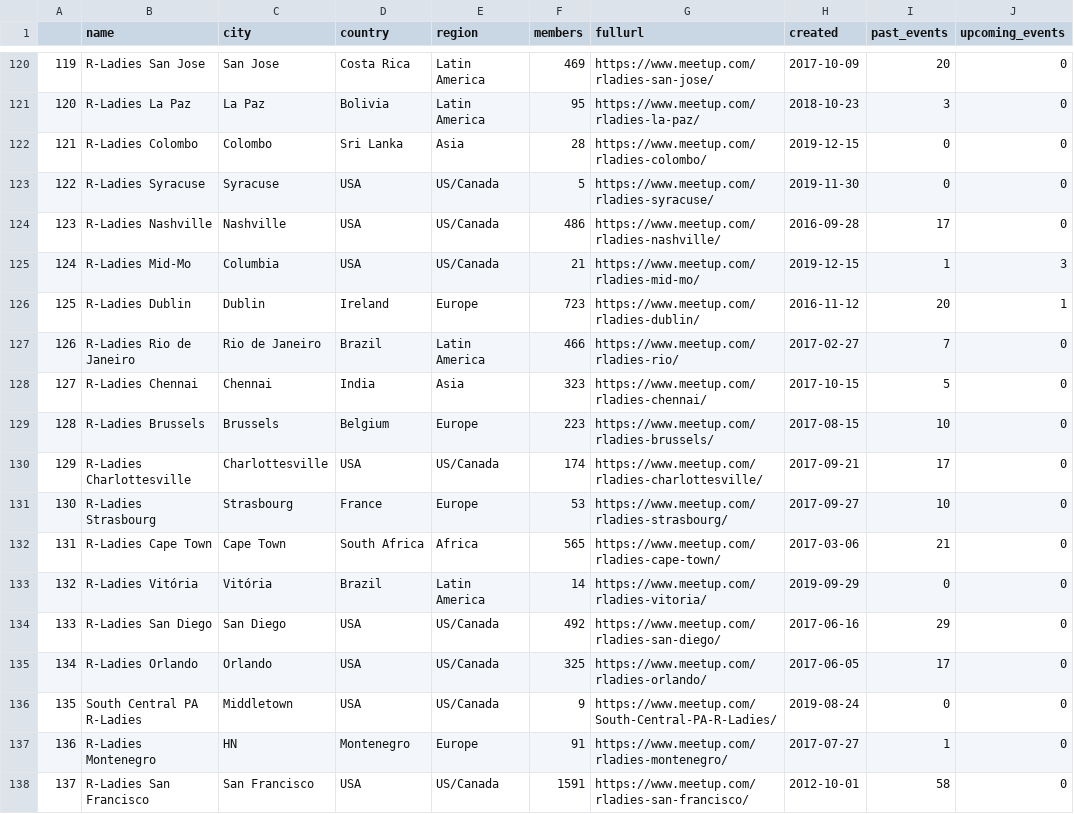
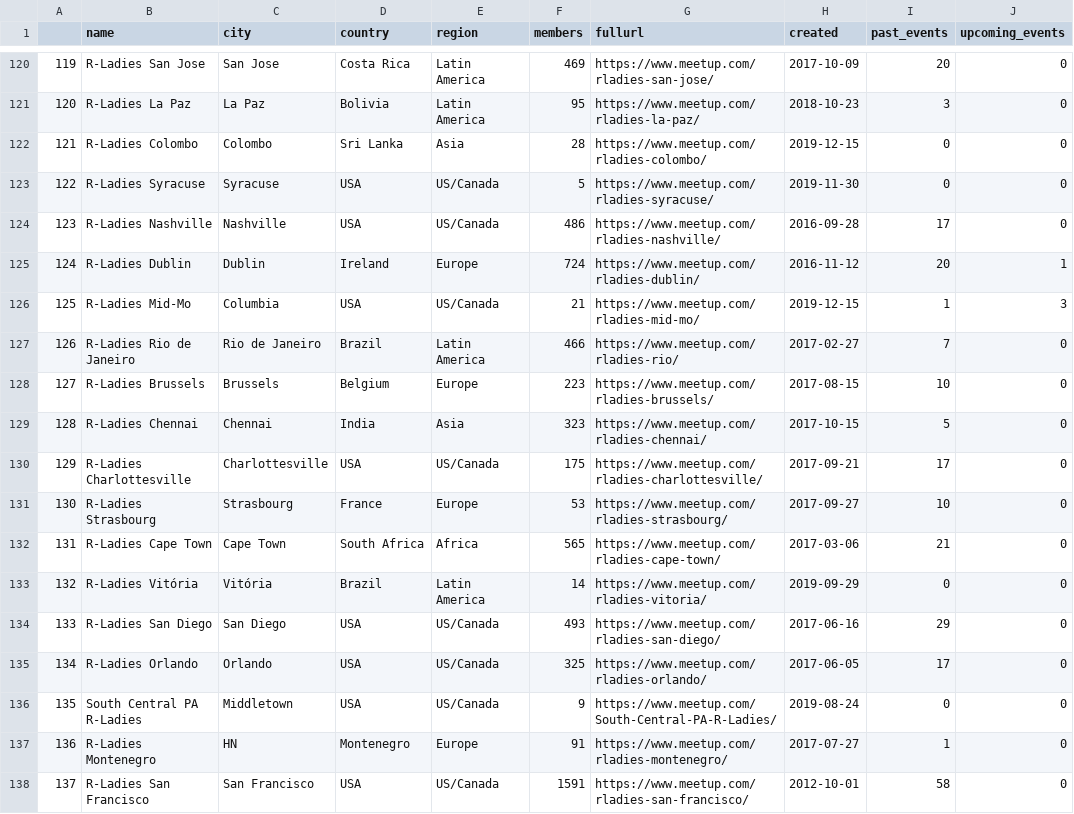
Before and after one commit to r-community/user-groups, a CSV file: docs/data/rladies.csv, drawn as a sheet; only a part is shown, gaps mark what is left out; removed rows and columns are numbered as before the commit, all else as after; the diff covers the shown part only; the diff names each change by its address in the sheet, - before the commit and + after, or states it on an @@ line.

```diff
--- a/docs/data/rladies.csv
+++ b/docs/data/rladies.csv
@@ column A renumbered between rows 32 and 187 @@
+row 125: 124 | R-Ladies Dublin | Dublin | Ireland | Europe | 724 | https://www.meetup.com/rladies-dublin/ | 2016-11-12 | 20 | 1
-row 126: 125 | R-Ladies Dublin | Dublin | Ireland | Europe | 723 | https://www.meetup.com/rladies-dublin/ | 2016-11-12 | 20 | 1
@@ row 129 moved to row 128: 127 @@
-F130 (members): 174
+F130 (members): 175
-F134 (members): 492
+F134 (members): 493
```
Also changed, not shown: 4 added rows, 4 removed rows, 2 moved rows and 41 edited cells elsewhere in this file, docs/data/rugs.csv, 4 other files.
